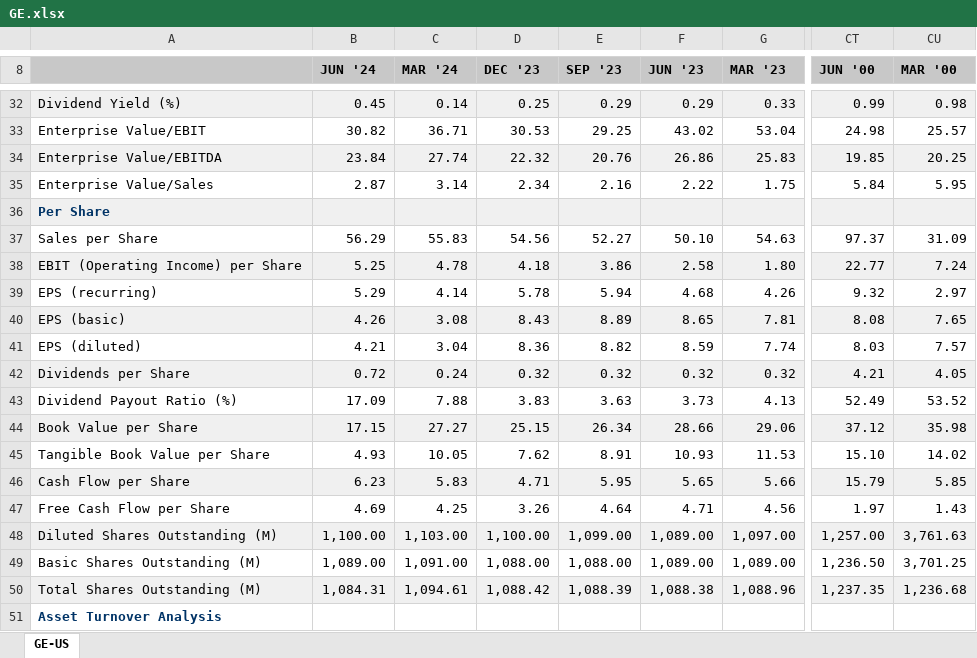
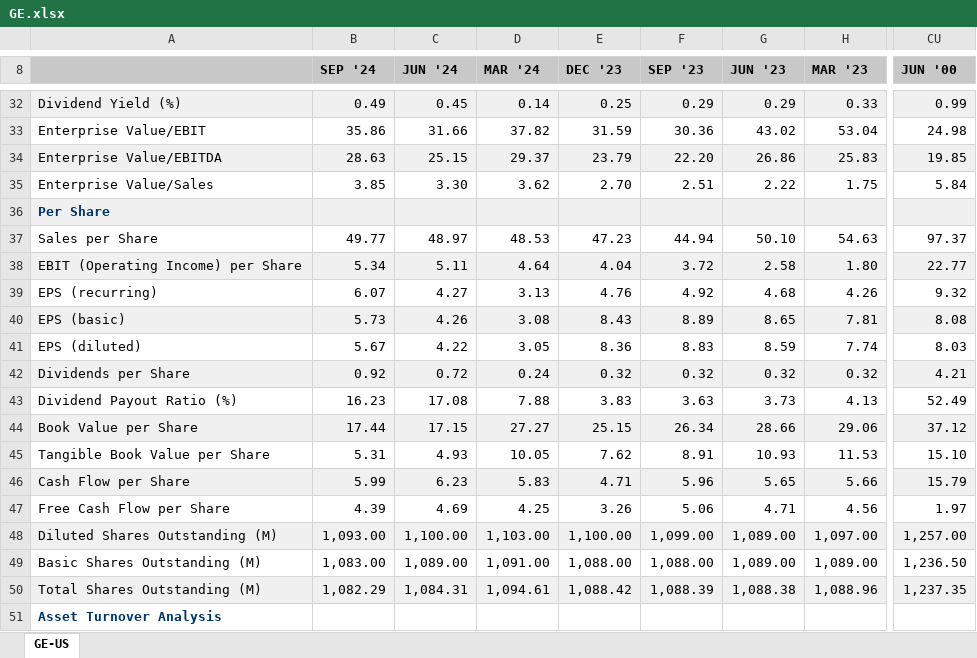
Before and after one commit to Luis1Soto/New_Asset_Allocation, an Excel workbook: Stocks_financials/GE.xlsx, sheet GE-US, drawn as a sheet; only a part is shown, gaps mark what is left out; values as stored, in another font and other column widths than the file's, no borders; removed rows and columns are numbered as before the commit, all else as after; the diff covers the shown part only; the diff names each change by its address in the sheet, - before the commit and + after, or states it on an @@ line.

```diff
--- a/Stocks_financials/GE.xlsx (sheet GE-US)
+++ b/Stocks_financials/GE.xlsx (sheet GE-US)
+column B (SEP '24), rows 32-50: 0.49 | 35.86 | 28.63 | 3.85 |  | 49.77 | 5.34 | 6.07 | 5.73 | 5.67 | 0.92 | 16.23 | 17.44 | 5.31 | 5.99 | 4.39 | 1,093.00 | 1,083.00 | 1,082.29
-column CU (MAR '00), rows 32-50: 0.98 | 25.57 | 20.25 | 5.95 |  | 31.09 | 7.24 | 2.97 | 7.65 | 7.57 | 4.05 | 53.52 | 35.98 | 14.02 | 5.85 | 1.43 | 3,761.63 | 3,701.25 | 1,236.68
-C33 (JUN '24): 30.82
+C33 (JUN '24): 31.66
-D33 (MAR '24): 36.71
+D33 (MAR '24): 37.82
-E33 (DEC '23): 30.53
+E33 (DEC '23): 31.59
-F33 (SEP '23): 29.25
+F33 (SEP '23): 30.36
-C34 (JUN '24): 23.84
+C34 (JUN '24): 25.15
-D34 (MAR '24): 27.74
+D34 (MAR '24): 29.37
-E34 (DEC '23): 22.32
+E34 (DEC '23): 23.79
-F34 (SEP '23): 20.76
+F34 (SEP '23): 22.20
-C35 (JUN '24): 2.87
+C35 (JUN '24): 3.30
-D35 (MAR '24): 3.14
+D35 (MAR '24): 3.62
-E35 (DEC '23): 2.34
+E35 (DEC '23): 2.70
-F35 (SEP '23): 2.16
+F35 (SEP '23): 2.51
-C37 (JUN '24): 56.29
+C37 (JUN '24): 48.97
-D37 (MAR '24): 55.83
+D37 (MAR '24): 48.53
-E37 (DEC '23): 54.56
+E37 (DEC '23): 47.23
-F37 (SEP '23): 52.27
+F37 (SEP '23): 44.94
-C38 (JUN '24): 5.25
+C38 (JUN '24): 5.11
-D38 (MAR '24): 4.78
+D38 (MAR '24): 4.64
-E38 (DEC '23): 4.18
+E38 (DEC '23): 4.04
-F38 (SEP '23): 3.86
+F38 (SEP '23): 3.72
-C39 (JUN '24): 5.29
+C39 (JUN '24): 4.27
-D39 (MAR '24): 4.14
+D39 (MAR '24): 3.13
-E39 (DEC '23): 5.78
+E39 (DEC '23): 4.76
-F39 (SEP '23): 5.94
+F39 (SEP '23): 4.92
-C41 (JUN '24): 4.21
+C41 (JUN '24): 4.22
-D41 (MAR '24): 3.04
+D41 (MAR '24): 3.05
-F41 (SEP '23): 8.82
+F41 (SEP '23): 8.83
-C43 (JUN '24): 17.09
+C43 (JUN '24): 17.08
-F46 (SEP '23): 5.95
+F46 (SEP '23): 5.96
-F47 (SEP '23): 4.64
+F47 (SEP '23): 5.06
```
Also changed, not shown: 196 edited cells elsewhere in this sheet, Stocks_financials/GS.xlsx, Stocks_financials/NFLX.xlsx, 27 other files.
